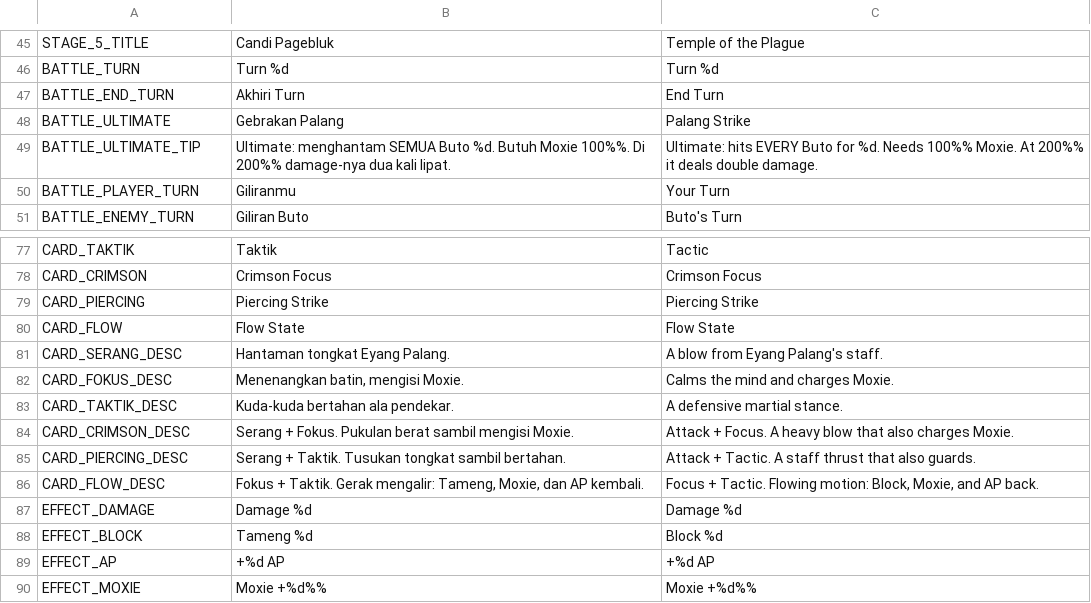
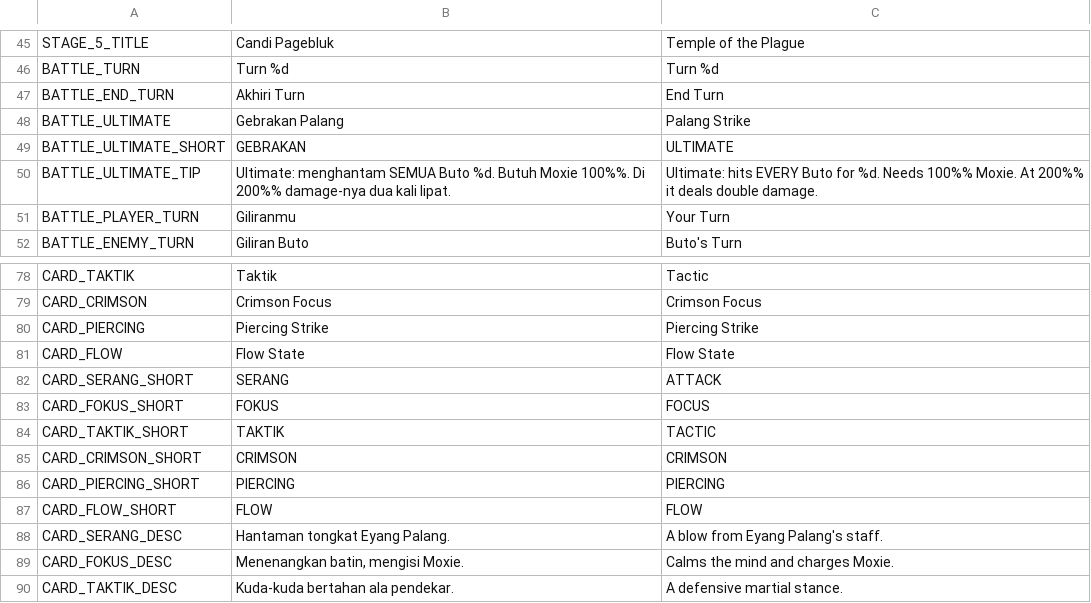
Before and after one commit to imamabidin999-maker/GDD, a CSV file: localization/strings.csv, drawn as a sheet; only a part is shown, gaps mark what is left out; the shorter side is filled out with more unchanged rows.

```diff
--- a/localization/strings.csv
+++ b/localization/strings.csv
@@ -48,2 +48,3 @@ BATTLE_END_TURN,Akhiri Turn,End Turn
 BATTLE_ULTIMATE,Gebrakan Palang,Palang Strike
+BATTLE_ULTIMATE_SHORT,GEBRAKAN,ULTIMATE
 BATTLE_ULTIMATE_TIP,Ultimate: menghantam SEMUA Buto %d. Butuh Moxie 100%%. Di 200%% damage-nya dua kali lipat.,Ultimate: hits EVERY Buto for %d. Needs 100%% Moxie. At 200%% it deals double damage.
@@ -80,2 +81,8 @@ CARD_PIERCING,Piercing Strike,Piercing Strike
 CARD_FLOW,Flow State,Flow State
+CARD_SERANG_SHORT,SERANG,ATTACK
+CARD_FOKUS_SHORT,FOKUS,FOCUS
+CARD_TAKTIK_SHORT,TAKTIK,TACTIC
+CARD_CRIMSON_SHORT,CRIMSON,CRIMSON
+CARD_PIERCING_SHORT,PIERCING,PIERCING
+CARD_FLOW_SHORT,FLOW,FLOW
 CARD_SERANG_DESC,Hantaman tongkat Eyang Palang.,A blow from Eyang Palang's staff.
```
Also changed, not shown: 21 other files.
